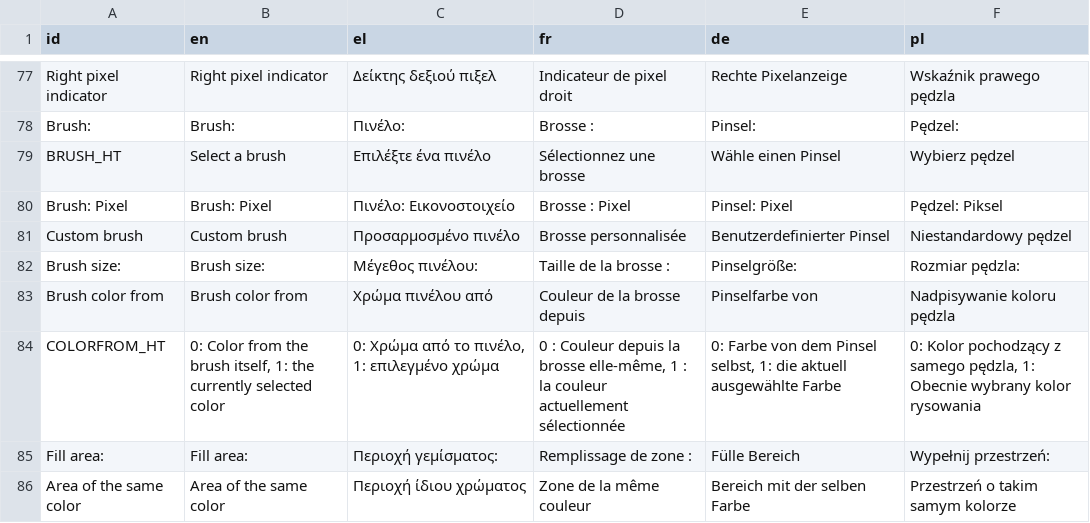
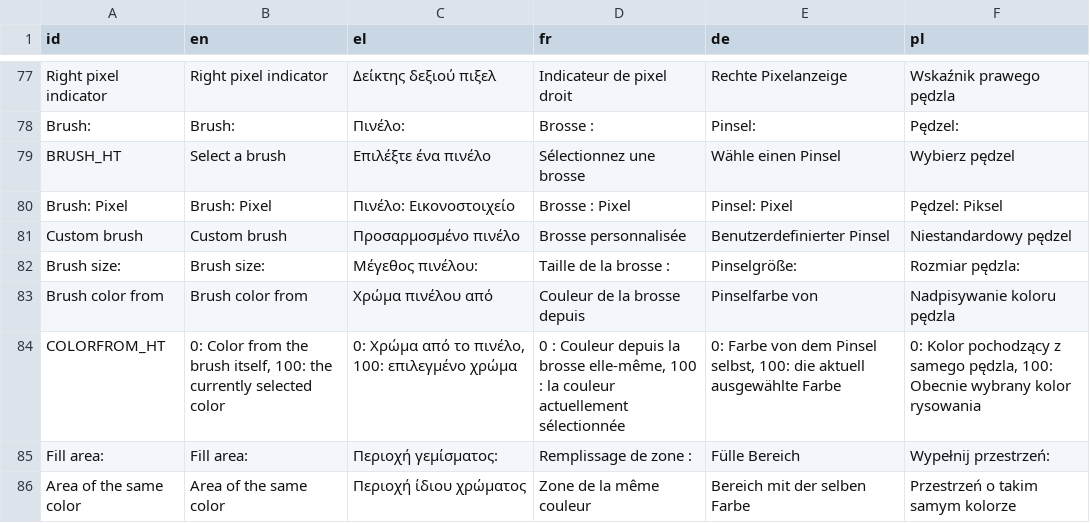
Before and after one commit to Orama-Interactive/Pixelorama, a CSV file: Translations/#Translations.csv, drawn as a sheet; only a part is shown, gaps mark what is left out.

Commit message:
Changed brush color interpolation and LightenDarken amount's range from 0-100, instead of 0-1

```diff
--- a/Translations/#Translations.csv
+++ b/Translations/#Translations.csv
@@ -83,3 +83,3 @@ Brush size:,Brush size:,Μέγεθος πινέλου:,Taille de la brosse :,Pin
 Brush color from,Brush color from,Χρώμα πινέλου από,Couleur de la brosse depuis,Pinselfarbe von,Nadpisywanie koloru pędzla
-COLORFROM_HT,"0: Color from the brush itself, 1: the currently selected color","0: Χρώμα από το πινέλο, 1: επιλεγμένο χρώμα","0 : Couleur depuis la brosse elle-même, 1 : la couleur actuellement sélectionnée","0: Farbe von dem Pinsel selbst, 1: die aktuell ausgewählte Farbe","0: Kolor pochodzący z samego pędzla, 1: Obecnie wybrany kolor rysowania"
+COLORFROM_HT,"0: Color from the brush itself, 100: the currently selected color","0: Χρώμα από το πινέλο, 100: επιλεγμένο χρώμα","0 : Couleur depuis la brosse elle-même, 100 : la couleur actuellement sélectionnée","0: Farbe von dem Pinsel selbst, 100: die aktuell ausgewählte Farbe","0: Kolor pochodzący z samego pędzla, 100: Obecnie wybrany kolor rysowania"
 Fill area:,Fill area:,Περιοχή γεμίσματος:,Remplissage de zone :,Fülle Bereich,Wypełnij przestrzeń:
```
Also changed, not shown: 4 other files.
